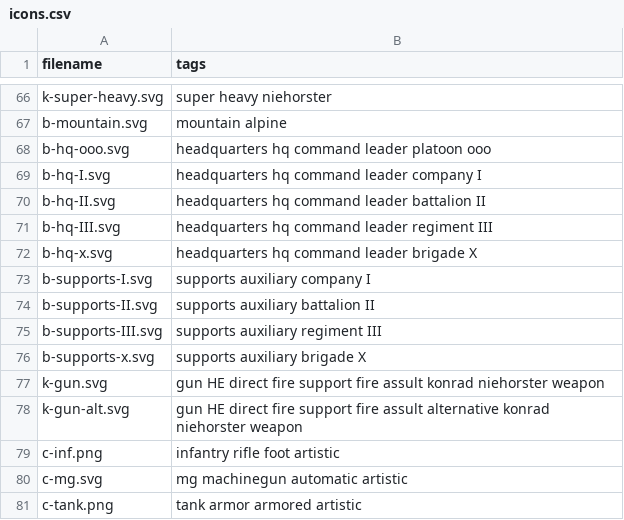
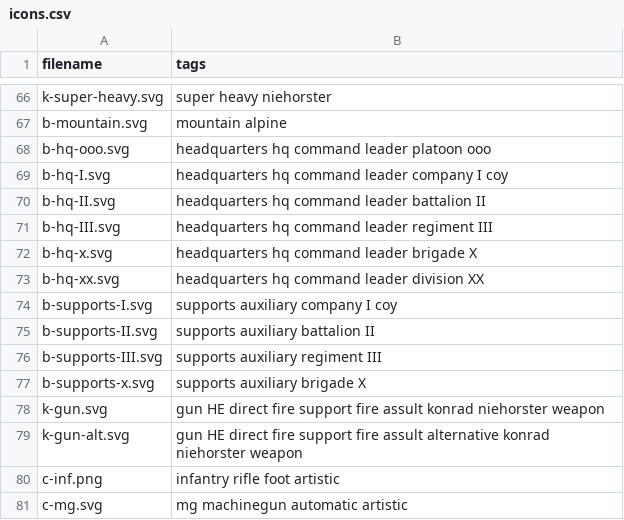
Before and after one commit to KonradSchmidt0/military-unit-maker, a CSV file: public/icons.csv, drawn as a sheet; only a part is shown, gaps mark what is left out; the shorter side is filled out with more unchanged rows.

Commit message:
- Added advance children editor for edditing childMods - Fixed bug where creating new project would not reset temporary root - ChildRow now propprly uses unmoded child entry - A bit of code refactoring - Added new icon - TODO: Saving, Reworking comments, Children colors in ACE, Better x button in ACE

```diff
--- a/public/icons.csv
+++ b/public/icons.csv
@@ -68,3 +68,3 @@ b-mountain.svg,mountain alpine
 b-hq-ooo.svg,headquarters hq command leader platoon ooo
-b-hq-I.svg,headquarters hq command leader company I
+b-hq-I.svg,headquarters hq command leader company I coy
 b-hq-II.svg,headquarters hq command leader battalion II
@@ -72,3 +72,4 @@ b-hq-III.svg,headquarters hq command leader regiment III
 b-hq-x.svg,headquarters hq command leader brigade X
-b-supports-I.svg,supports auxiliary company I
+b-hq-xx.svg,headquarters hq command leader division XX
+b-supports-I.svg,supports auxiliary company I coy
 b-supports-II.svg,supports auxiliary battalion II
```
Also changed, not shown: 15 other files.
